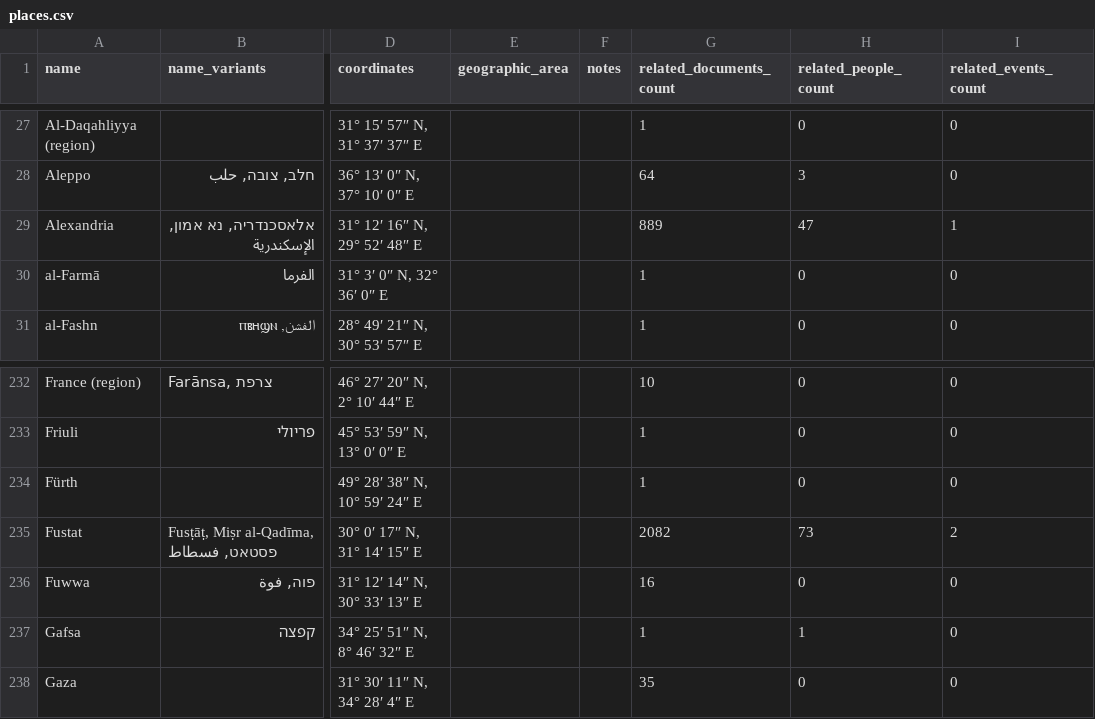
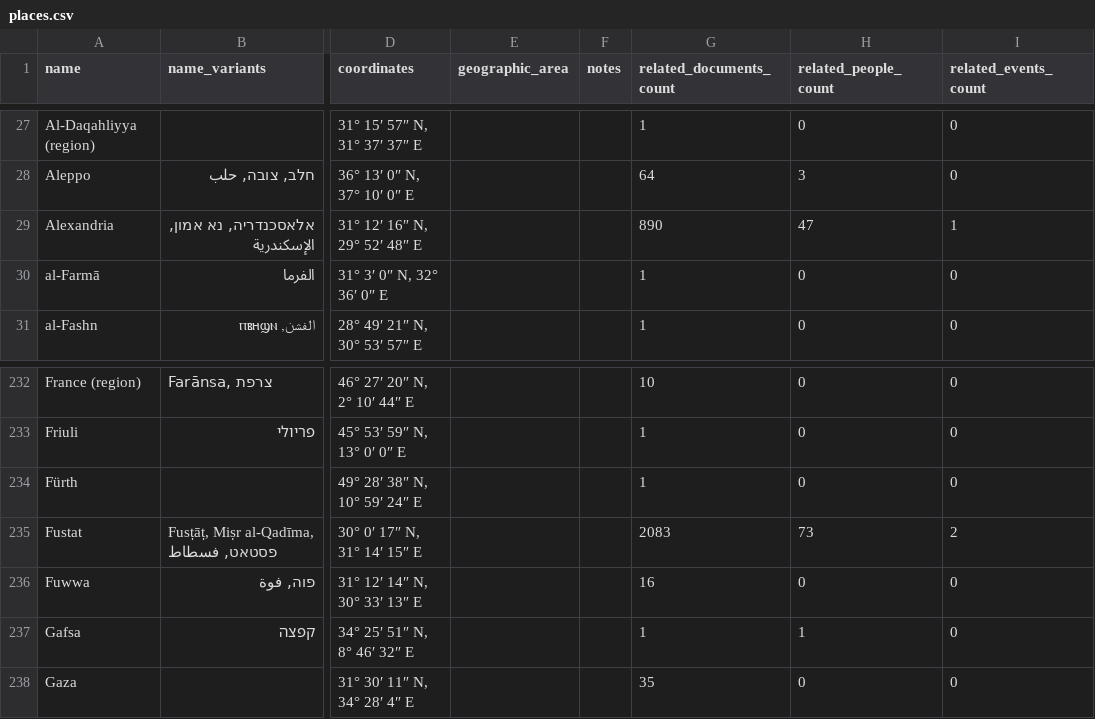
Before and after one commit to princetongenizalab/pgp-metadata, a CSV file: data/places.csv, drawn as a sheet; only a part is shown, gaps mark what is left out; the diff names each change by its address in the sheet, - before the commit and + after, or states it on an @@ line.

Commit message:
Automated metadata export from PGP - places
Co-authored-by: Yusuf Umrethwala <ymu2101@columbia.edu>

```diff
--- a/data/places.csv
+++ b/data/places.csv
-G29 (related_documents_count): 889
+G29 (related_documents_count): 890
-G235 (related_documents_count): 2082
+G235 (related_documents_count): 2083
```
